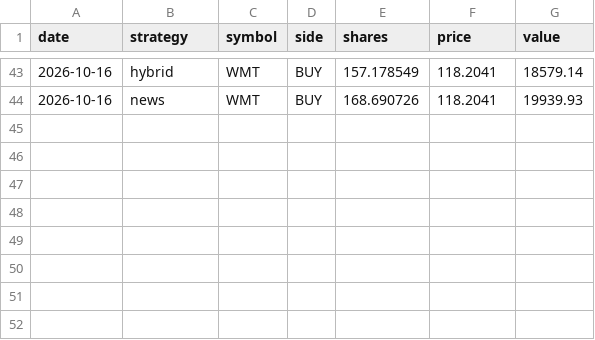
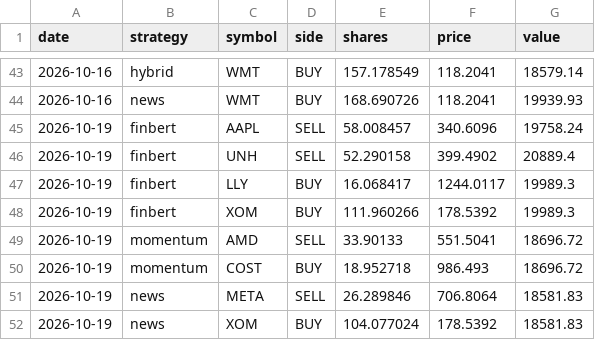
Before and after one commit to nathangin/stock-paper-trader, a CSV file: data/trades.csv, drawn as a sheet; only a part is shown, gaps mark what is left out; the diff names each change by its address in the sheet, - before the commit and + after, or states it on an @@ line.

```diff
--- a/data/trades.csv
+++ b/data/trades.csv
+row 45: 2026-10-19 | finbert | AAPL | SELL | 58.008457 | 340.6096 | 19758.24
+row 46: 2026-10-19 | finbert | UNH | SELL | 52.290158 | 399.4902 | 20889.4
+row 47: 2026-10-19 | finbert | LLY | BUY | 16.068417 | 1244.0117 | 19989.3
+row 48: 2026-10-19 | finbert | XOM | BUY | 111.960266 | 178.5392 | 19989.3
+row 49: 2026-10-19 | momentum | AMD | SELL | 33.90133 | 551.5041 | 18696.72
+row 50: 2026-10-19 | momentum | COST | BUY | 18.952718 | 986.493 | 18696.72
+row 51: 2026-10-19 | news | META | SELL | 26.289846 | 706.8064 | 18581.83
+row 52: 2026-10-19 | news | XOM | BUY | 104.077024 | 178.5392 | 18581.83
```
Also changed, not shown: data/equity.csv, data/predictions.csv, 5 other files.
